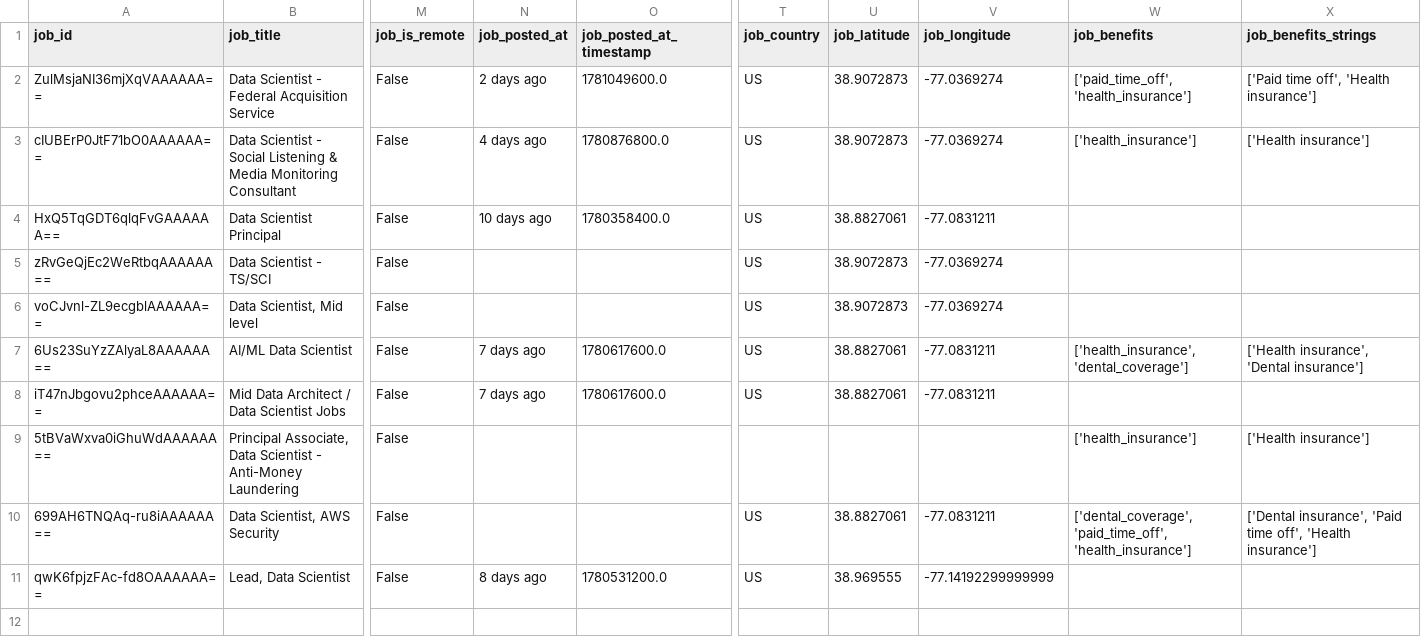
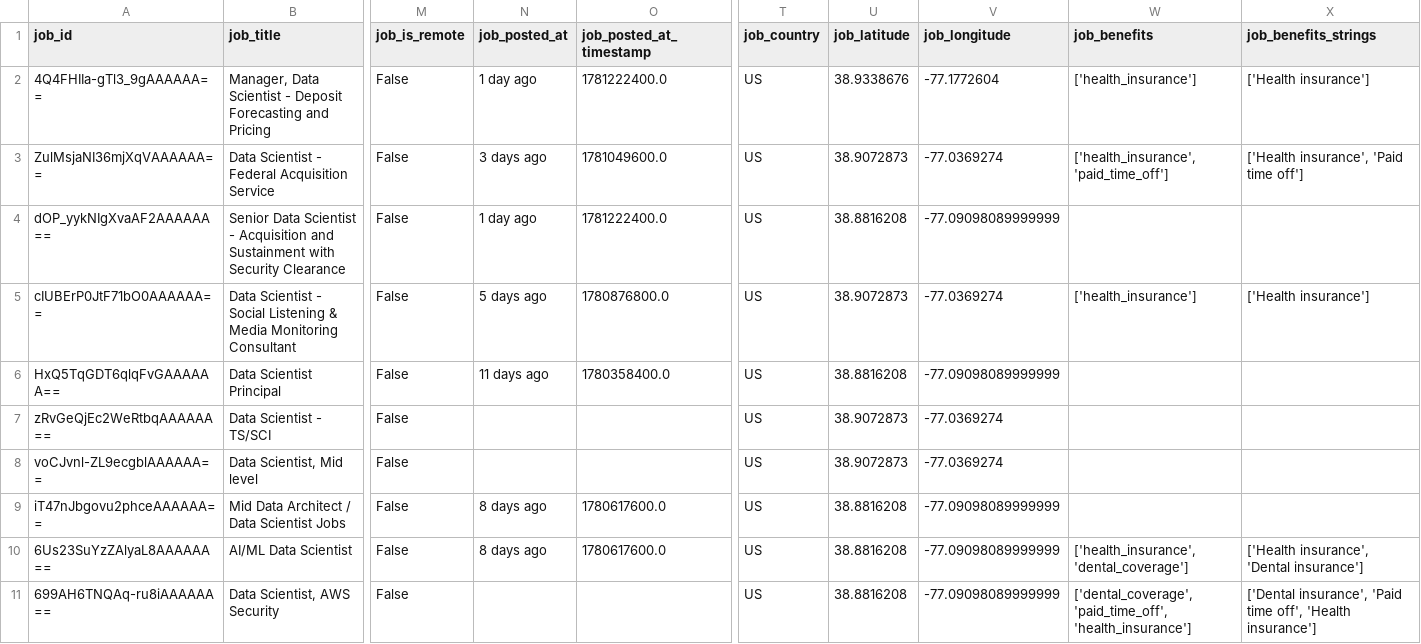
Before and after one commit to jeetshah5/jobsight, a CSV file: data/jobs.csv, drawn as a sheet; only a part is shown, gaps mark what is left out; removed rows and columns are numbered as before the commit, all else as after; rows hold the shown columns only; the diff names each change by its address in the sheet, - before the commit and + after, or states it on an @@ line.

```diff
--- a/data/jobs.csv
+++ b/data/jobs.csv
+row 2: 4Q4FHIIa-gTl3_9gAAAAAA== | Manager, Data Scientist - Deposit Forecasting and Pricing | False | 1 day ago | 1781222400.0 | US | 38.9338676 | -77.1772604 | ['health_insurance'] | ['Health insurance']
-N3 (job_posted_at): 2 days ago
+N3 (job_posted_at): 3 days ago
-W3 (job_benefits): ['paid_time_off', 'health_insurance']
+W3 (job_benefits): ['health_insurance', 'paid_time_off']
-X3 (job_benefits_strings): ['Paid time off', 'Health insurance']
+X3 (job_benefits_strings): ['Health insurance', 'Paid time off']
+row 4: dOP_yykNIgXvaAF2AAAAAA== | Senior Data Scientist - Acquisition and Sustainment with Security Clearance | False | 1 day ago | 1781222400.0 | US | 38.8816208 | -77.09098089999999
-N5 (job_posted_at): 4 days ago
+N5 (job_posted_at): 5 days ago
-N6 (job_posted_at): 10 days ago
+N6 (job_posted_at): 11 days ago
-U6 (job_latitude): 38.8827061
+U6 (job_latitude): 38.8816208
-V6 (job_longitude): -77.0831211
+V6 (job_longitude): -77.09098089999999
+row 9: iT47nJbgovu2phceAAAAAA== | Mid Data Architect / Data Scientist Jobs | False | 8 days ago | 1780617600.0 | US | 38.8816208 | -77.09098089999999
-N10 (job_posted_at): 7 days ago
+N10 (job_posted_at): 8 days ago
-U10 (job_latitude): 38.8827061
+U10 (job_latitude): 38.8816208
-V10 (job_longitude): -77.0831211
+V10 (job_longitude): -77.09098089999999
-row 8: iT47nJbgovu2phceAAAAAA== | Mid Data Architect / Data Scientist Jobs | False | 7 days ago | 1780617600.0 | US | 38.8827061 | -77.0831211
-row 9: 5tBVaWxva0iGhuWdAAAAAA== | Principal Associate, Data Scientist - Anti-Money Laundering | False |  |  |  |  |  | ['health_insurance'] | ['Health insurance']
-U11 (job_latitude): 38.8827061
+U11 (job_latitude): 38.8816208
-V11 (job_longitude): -77.0831211
+V11 (job_longitude): -77.09098089999999
-row 11: qwK6fpjzFAc-fd8OAAAAAA== | Lead, Data Scientist | False | 8 days ago | 1780531200.0 | US | 38.969555 | -77.14192299999999
```
